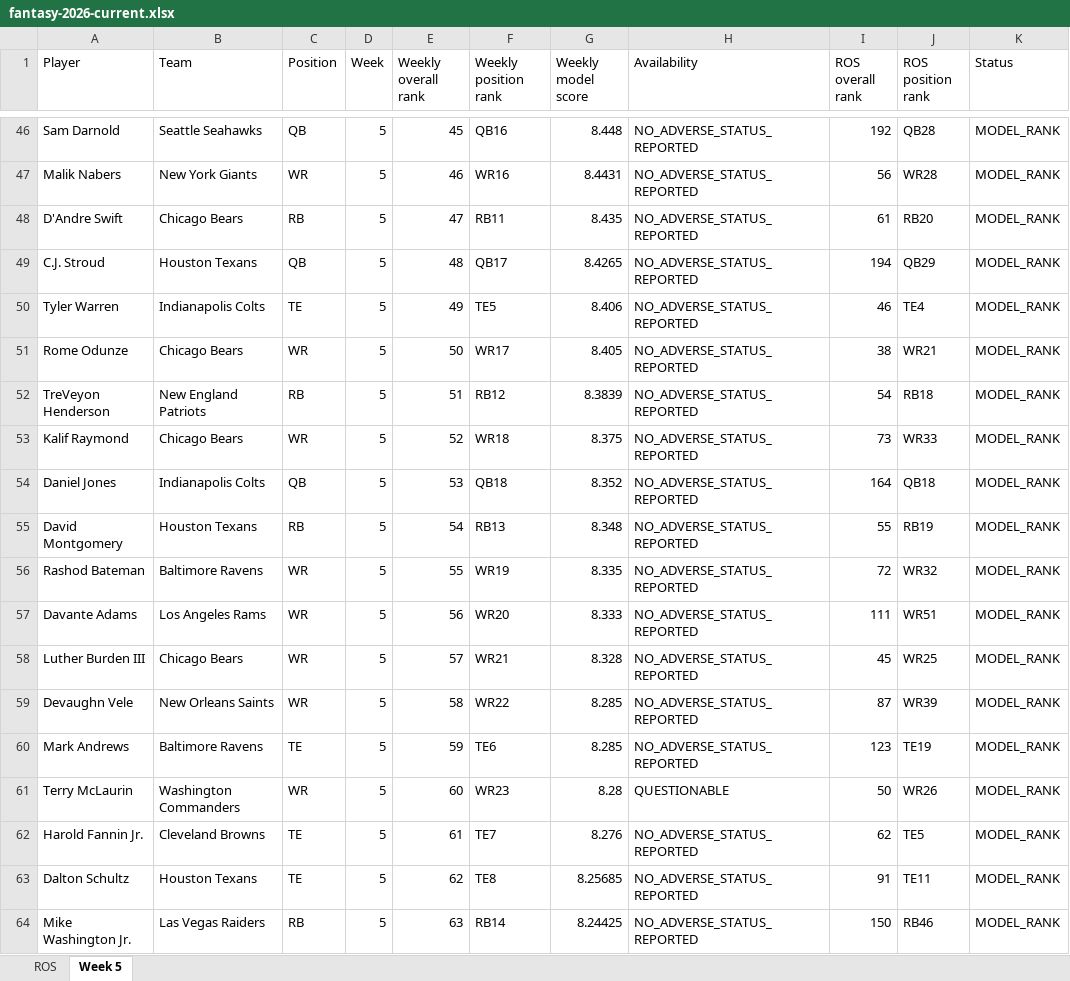
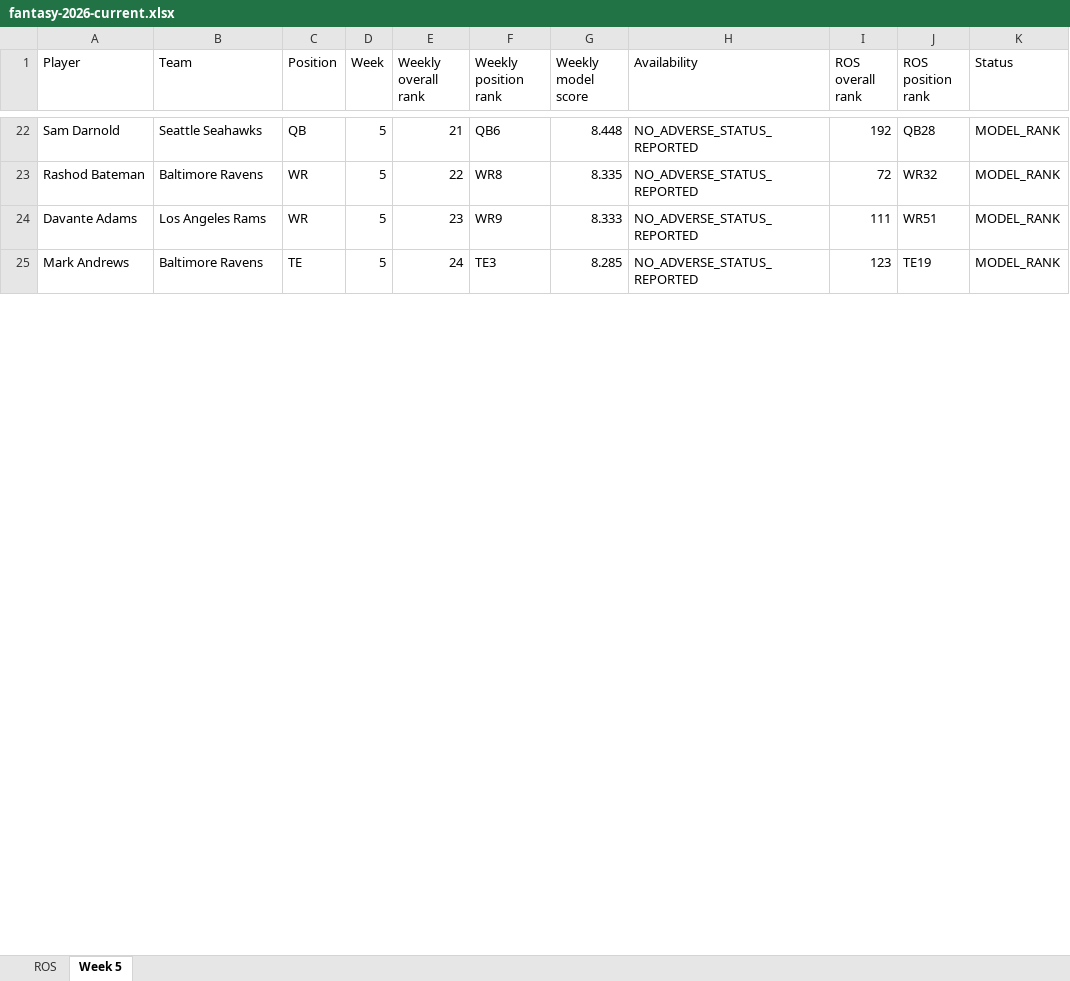
Before and after one commit to brandonlowery013-glitch/-fantasy-2026-player-comparison-, an Excel workbook: exports/fantasy-2026-current.xlsx, sheet Week 5, drawn as a sheet; only a part is shown, gaps mark what is left out; values as stored, in another font and other column widths than the file's, no borders; removed rows and columns are numbered as before the commit, all else as after; the diff covers the shown part only; the diff names each change by its address in the sheet, - before the commit and + after, or states it on an @@ line.

```diff
--- a/exports/fantasy-2026-current.xlsx (sheet Week 5)
+++ b/exports/fantasy-2026-current.xlsx (sheet Week 5)
-E22 (Weekly overall rank): 45
+E22 (Weekly overall rank): 21
-F22 (Weekly position rank): QB16
+F22 (Weekly position rank): QB6
-row 47: Malik Nabers | New York Giants | WR | 5 | 46 | WR16 | 8.4431 | NO_ADVERSE_STATUS_REPORTED | 56 | WR28 | MODEL_RANK
-row 48: D'Andre Swift | Chicago Bears | RB | 5 | 47 | RB11 | 8.435 | NO_ADVERSE_STATUS_REPORTED | 61 | RB20 | MODEL_RANK
-row 49: C.J. Stroud | Houston Texans | QB | 5 | 48 | QB17 | 8.4265 | NO_ADVERSE_STATUS_REPORTED | 194 | QB29 | MODEL_RANK
-row 50: Tyler Warren | Indianapolis Colts | TE | 5 | 49 | TE5 | 8.406 | NO_ADVERSE_STATUS_REPORTED | 46 | TE4 | MODEL_RANK
-row 51: Rome Odunze | Chicago Bears | WR | 5 | 50 | WR17 | 8.405 | NO_ADVERSE_STATUS_REPORTED | 38 | WR21 | MODEL_RANK
-row 52: TreVeyon Henderson | New England Patriots | RB | 5 | 51 | RB12 | 8.3839 | NO_ADVERSE_STATUS_REPORTED | 54 | RB18 | MODEL_RANK
-row 53: Kalif Raymond | Chicago Bears | WR | 5 | 52 | WR18 | 8.375 | NO_ADVERSE_STATUS_REPORTED | 73 | WR33 | MODEL_RANK
-row 54: Daniel Jones | Indianapolis Colts | QB | 5 | 53 | QB18 | 8.352 | NO_ADVERSE_STATUS_REPORTED | 164 | QB18 | MODEL_RANK
-row 55: David Montgomery | Houston Texans | RB | 5 | 54 | RB13 | 8.348 | NO_ADVERSE_STATUS_REPORTED | 55 | RB19 | MODEL_RANK
-E23 (Weekly overall rank): 55
+E23 (Weekly overall rank): 22
-F23 (Weekly position rank): WR19
+F23 (Weekly position rank): WR8
-E24 (Weekly overall rank): 56
+E24 (Weekly overall rank): 23
-F24 (Weekly position rank): WR20
+F24 (Weekly position rank): WR9
-row 58: Luther Burden III | Chicago Bears | WR | 5 | 57 | WR21 | 8.328 | NO_ADVERSE_STATUS_REPORTED | 45 | WR25 | MODEL_RANK
-row 59: Devaughn Vele | New Orleans Saints | WR | 5 | 58 | WR22 | 8.285 | NO_ADVERSE_STATUS_REPORTED | 87 | WR39 | MODEL_RANK
-E25 (Weekly overall rank): 59
+E25 (Weekly overall rank): 24
-F25 (Weekly position rank): TE6
+F25 (Weekly position rank): TE3
-row 61: Terry McLaurin | Washington Commanders | WR | 5 | 60 | WR23 | 8.28 | QUESTIONABLE | 50 | WR26 | MODEL_RANK
-row 62: Harold Fannin Jr. | Cleveland Browns | TE | 5 | 61 | TE7 | 8.276 | NO_ADVERSE_STATUS_REPORTED | 62 | TE5 | MODEL_RANK
-row 63: Dalton Schultz | Houston Texans | TE | 5 | 62 | TE8 | 8.25685 | NO_ADVERSE_STATUS_REPORTED | 91 | TE11 | MODEL_RANK
-row 64: Mike Washington Jr. | Las Vegas Raiders | RB | 5 | 63 | RB14 | 8.24425 | NO_ADVERSE_STATUS_REPORTED | 150 | RB46 | MODEL_RANK
```
Also changed, not shown: 91 added rows, 76 removed rows and 68 edited cells elsewhere in this sheet, 29 other files.
